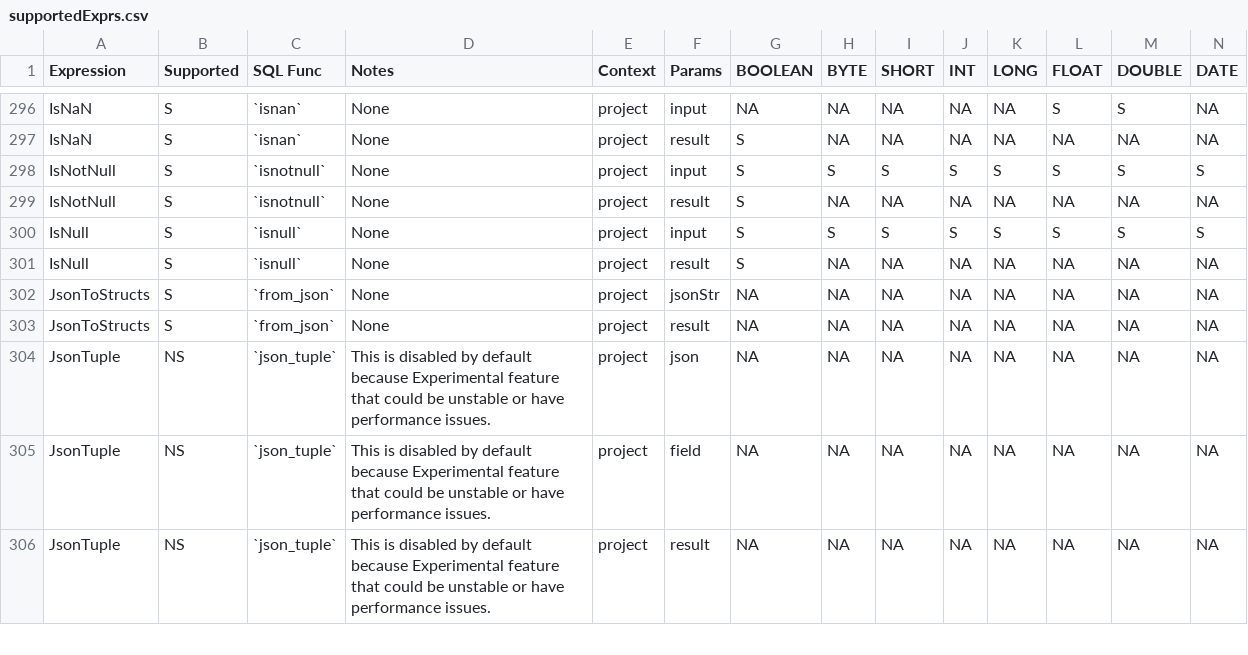
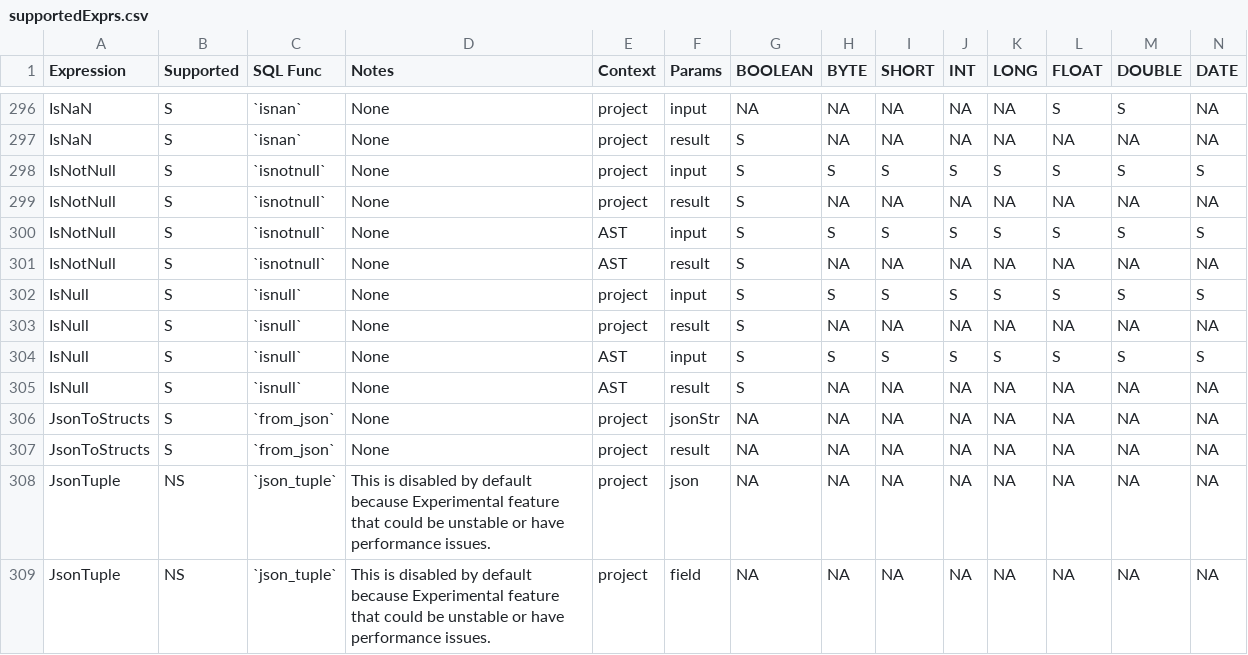
Before and after one commit to NVIDIA/spark-rapids, a CSV file: tools/generated_files/330/supportedExprs.csv, drawn as a sheet; only a part is shown, gaps mark what is left out; the shorter side is filled out with more unchanged rows; rows hold the shown columns only; the diff names each change by its address in the sheet, - before the commit and + after, or states it on an @@ line.

Commit message:
Add AST expression support for IsNull and IsNotNull
Signed-off-by: Yan Feng <fengyan_@mail.ustc.edu.cn>

```diff
--- a/tools/generated_files/330/supportedExprs.csv
+++ b/tools/generated_files/330/supportedExprs.csv
+row 300: IsNotNull | S | `isnotnull` | None | AST | input | S | S | S | S | S | S | S | S
+row 301: IsNotNull | S | `isnotnull` | None | AST | result | S | NA | NA | NA | NA | NA | NA | NA
+row 304: IsNull | S | `isnull` | None | AST | input | S | S | S | S | S | S | S | S
+row 305: IsNull | S | `isnull` | None | AST | result | S | NA | NA | NA | NA | NA | NA | NA
```
Also changed, not shown: tools/generated_files/330cdh/supportedExprs.csv, tools/generated_files/331/supportedExprs.csv, 25 other files.
